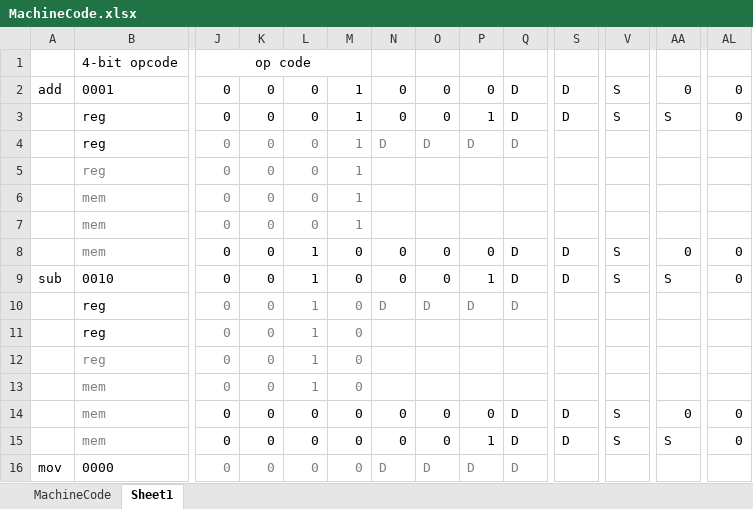
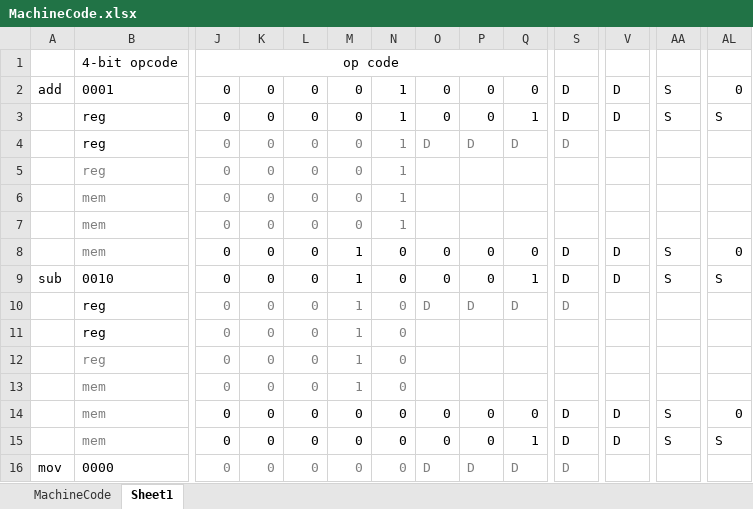
Before and after one commit to AEW2015/WARP_Core, an Excel workbook: Docs/MachineCode.xlsx, sheet Sheet1, drawn as a sheet; only a part is shown, gaps mark what is left out; values as stored, in another font and other column widths than the file's, no borders; removed rows and columns are numbered as before the commit, all else as after; the diff covers the shown part only; the diff names each change by its address in the sheet, - before the commit and + after, or states it on an @@ line.

```diff
--- a/Docs/MachineCode.xlsx (sheet Sheet1)
+++ b/Docs/MachineCode.xlsx (sheet Sheet1)
-J1:M1 merged
+J1:Q1 merged
-M2:M7: 1
+M2:M7: 0
-N2:N3: 0
+N2:N3: 1
-Q2: D
+Q2: 0
-V2:V3: S
+V2:V3: D
-AA2: 0
+AA2: S
-P3: 1
+P3: 0
-Q3: D
+Q3: 1
-AL3: 0
+AL3: S
-N4: D
+N4: 1
-S4: (empty)
+S4: D
-N5:N7: (empty)
+N5:N7: 1
-L8:L13: 1
+L8:L13: 0
-M8:M13: 0
+M8:M13: 1
-Q8: D
+Q8: 0
-V8:V9: S
+V8:V9: D
-AA8: 0
+AA8: S
-P9: 1
+P9: 0
-Q9: D
+Q9: 1
-AL9: 0
+AL9: S
-N10: D
+N10: 0
-S10: (empty)
+S10: D
-N11:N13: (empty)
+N11:N13: 0
-Q14: D
+Q14: 0
-V14:V15: S
+V14:V15: D
-AA14: 0
+AA14: S
-P15: 1
+P15: 0
-Q15: D
+Q15: 1
-AL15: 0
+AL15: S
-N16: D
+N16: 0
-S16: (empty)
+S16: D
```
Also changed, not shown: 9 added rows, 9 removed rows, 115 edited cells and cell formats elsewhere in this sheet, sheet MachineCode.
